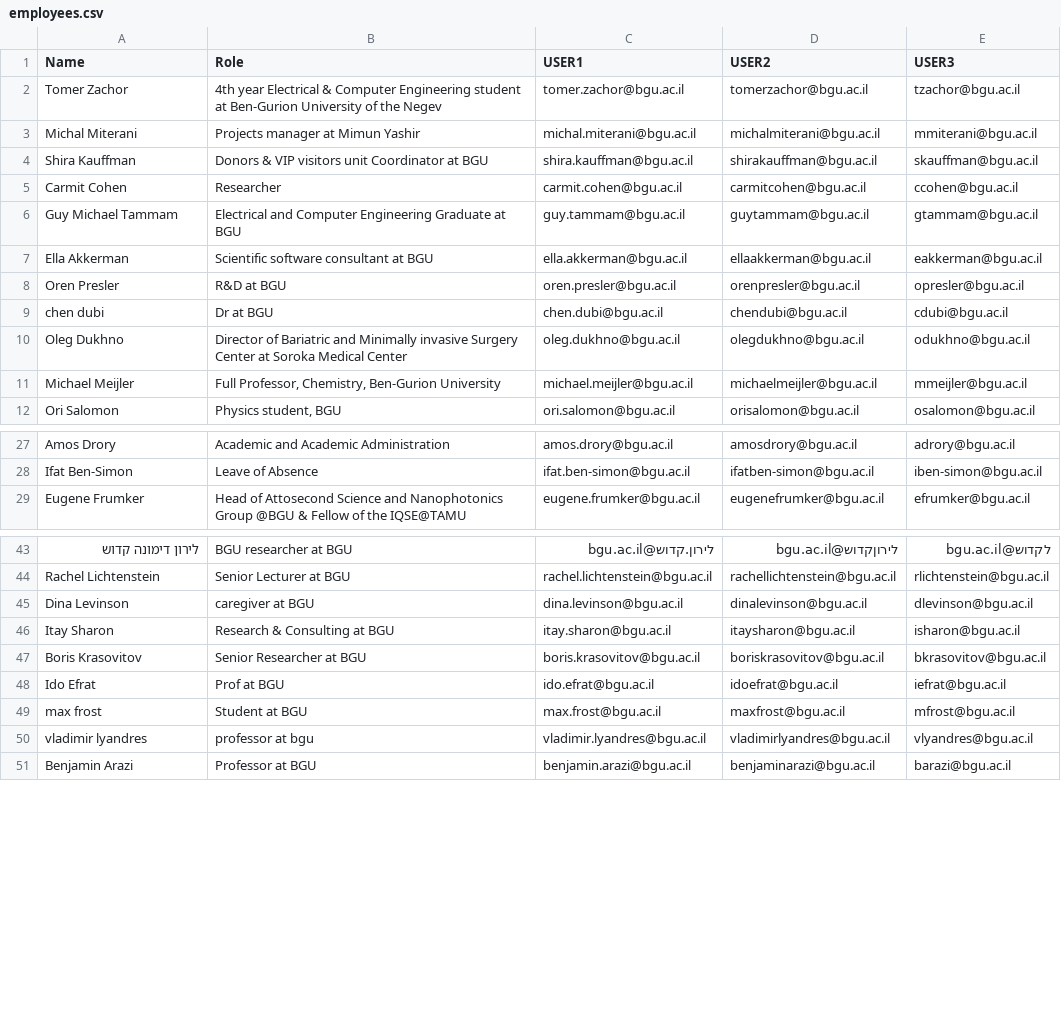
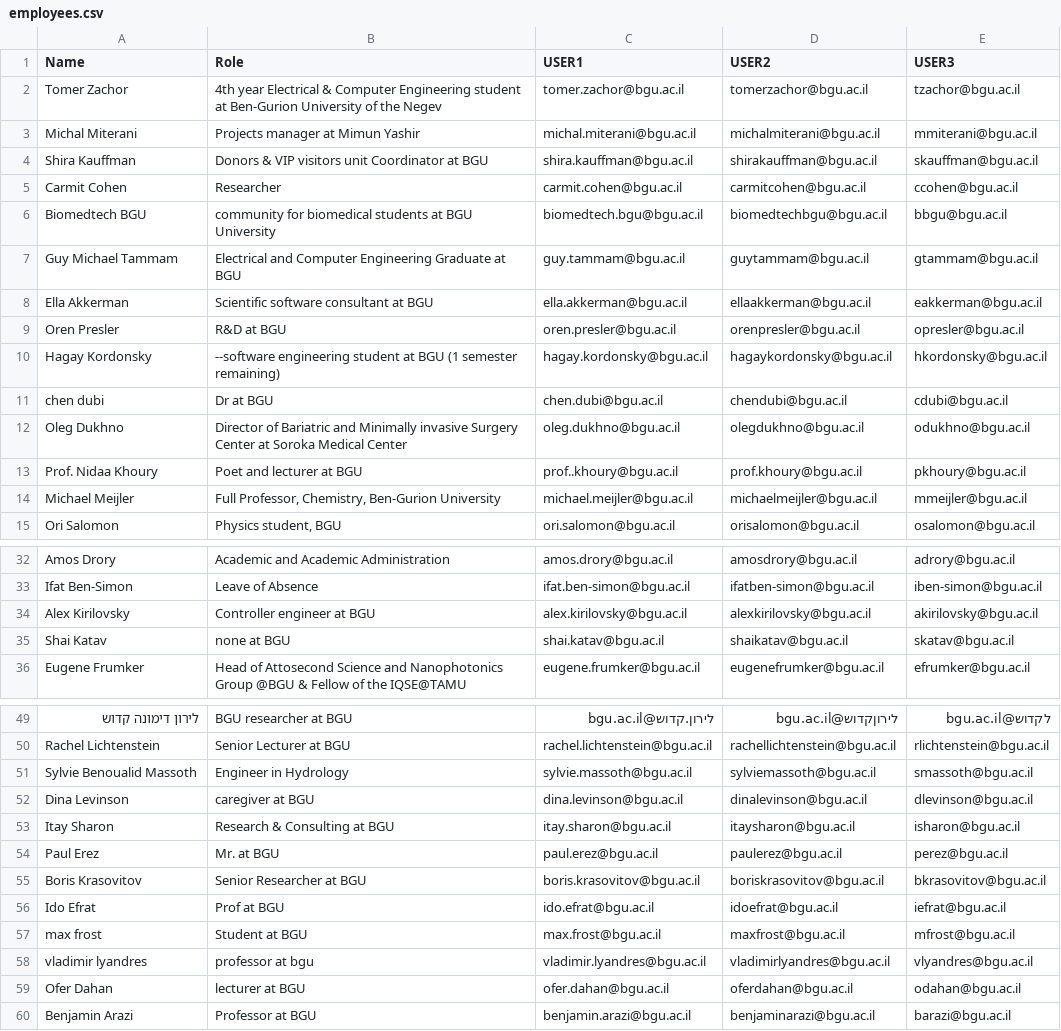
Before and after one commit to hila302010/final-cyber-project, a CSV file: employees.csv, drawn as a sheet; only a part is shown, gaps mark what is left out; the diff covers the shown part only; the diff names each change by its address in the sheet, - before the commit and + after, or states it on an @@ line.

```diff
--- a/employees.csv
+++ b/employees.csv
@@ row 37 moved to row 6: Biomedtech BGU @@
+row 10: Hagay Kordonsky | --software engineering student at BGU (1 semester remaining) | hagay.kordonsky@bgu.ac.il | hagaykordonsky@bgu.ac.il | hkordonsky@bgu.ac.il
+row 13: Prof. Nidaa Khoury | Poet and lecturer at BGU | prof..khoury@bgu.ac.il | prof.khoury@bgu.ac.il | pkhoury@bgu.ac.il
+row 34: Alex Kirilovsky | Controller engineer at BGU | alex.kirilovsky@bgu.ac.il | alexkirilovsky@bgu.ac.il | akirilovsky@bgu.ac.il
+row 35: Shai Katav | none at BGU | shai.katav@bgu.ac.il | shaikatav@bgu.ac.il | skatav@bgu.ac.il
+row 51: Sylvie Benoualid Massoth | Engineer in Hydrology | sylvie.massoth@bgu.ac.il | sylviemassoth@bgu.ac.il | smassoth@bgu.ac.il
+row 54: Paul Erez | Mr. at BGU | paul.erez@bgu.ac.il | paulerez@bgu.ac.il | perez@bgu.ac.il
+row 59: Ofer Dahan | lecturer at BGU | ofer.dahan@bgu.ac.il | oferdahan@bgu.ac.il | odahan@bgu.ac.il
```
Also changed, not shown: 2 added rows elsewhere in this file, 13 other files.
